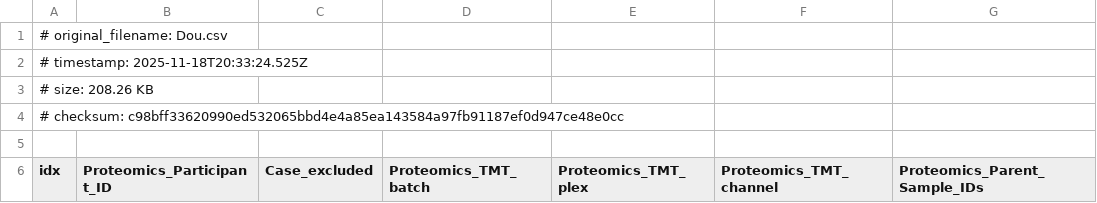
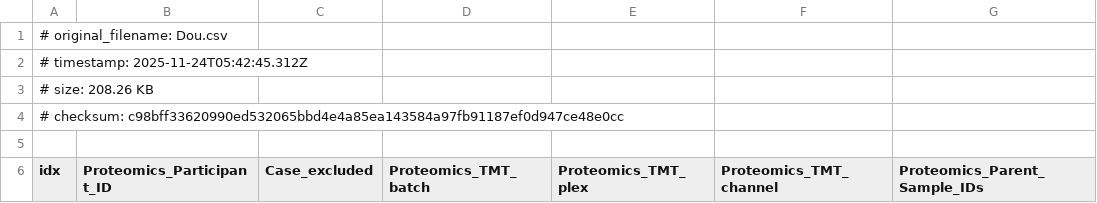
Before and after one commit to VIDA-NYU/bdi-viz, a CSV file: api/sessions/default/source.csv, drawn as a sheet; only a part is shown; the diff names each change by its address in the sheet, - before the commit and + after, or states it on an @@ line.

```diff
--- a/api/sessions/default/source.csv
+++ b/api/sessions/default/source.csv
-A2 (idx): # timestamp: 2025-11-18T20:33:24.525Z
+A2 (idx): # timestamp: 2025-11-24T05:42:45.312Z
```
Also changed, not shown: 5 other files.
